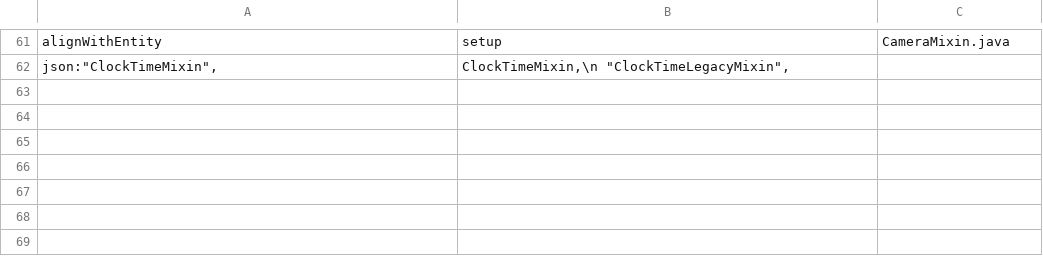
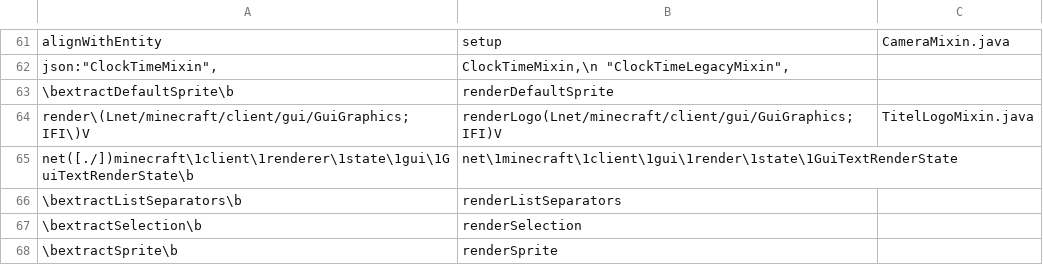
Before and after one commit to Marcinator31/Vortex-Client, a TSV file: port/1.21.11/replace.tsv, drawn as a sheet; only a part is shown, gaps mark what is left out; the diff names each change by its address in the sheet, - before the commit and + after, or states it on an @@ line.

```diff
--- a/port/1.21.11/replace.tsv
+++ b/port/1.21.11/replace.tsv
+row 63: \bextractDefaultSprite\b | renderDefaultSprite
+row 64: render\(Lnet/minecraft/client/gui/GuiGraphics;IFI\)V | renderLogo(Lnet/minecraft/client/gui/GuiGraphics;IFI)V | TitelLogoMixin.java
+row 65: net([./])minecraft\1client\1renderer\1state\1gui\1GuiTextRenderState\b | net\1minecraft\1client\1gui\1render\1state\1GuiTextRenderState
+row 66: \bextractListSeparators\b | renderListSeparators
+row 67: \bextractSelection\b | renderSelection
+row 68: \bextractSprite\b | renderSprite
```
Also changed, not shown: 55 other files.
